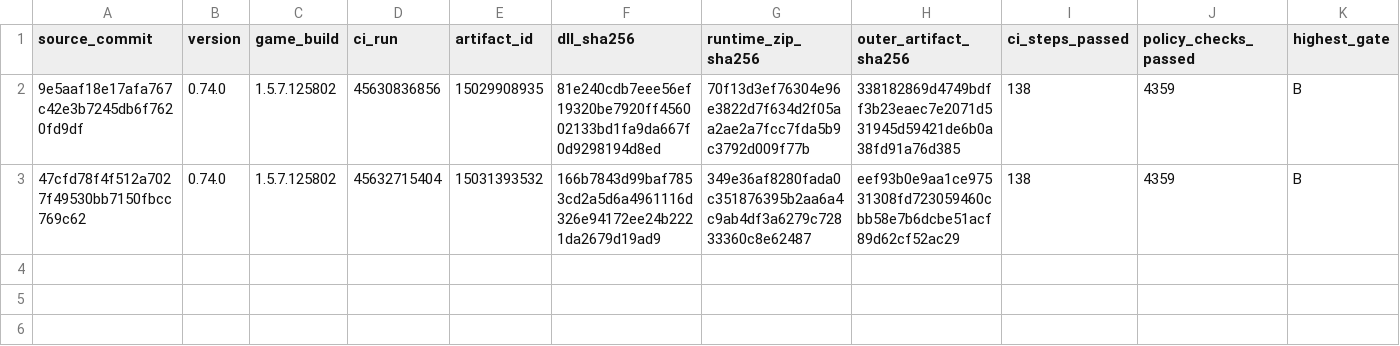
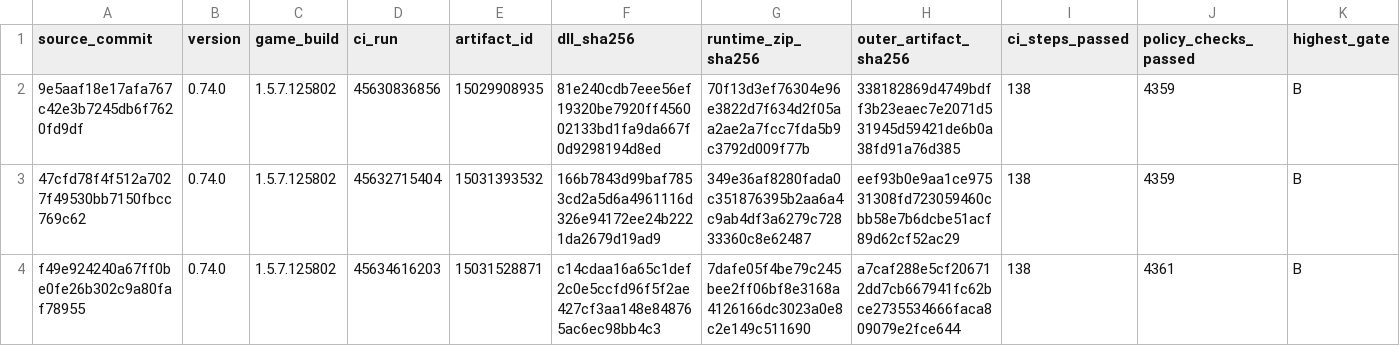
Before and after one commit to andreivonmariano-dotcom/BANNERLORD, a CSV file: Data/CU_Release_Evidence_Tracker.csv, drawn as a sheet; only a part is shown; rows hold the shown columns only; the diff names each change by its address in the sheet, - before the commit and + after, or states it on an @@ line.

```diff
--- a/Data/CU_Release_Evidence_Tracker.csv
+++ b/Data/CU_Release_Evidence_Tracker.csv
+row 4: f49e924240a67ff0be0fe26b302c9a80faf78955 | 0.74.0 | 1.5.7.125802 | 45634616203 | 15031528871 | c14cdaa16a65c1def2c0e5ccfd96f5f2ae427cf3aa148e848765ac6ec98bb4c3 | 7dafe05f4be79c245bee2ff06bf8e3168a4126166dc3023a0e8c2e149c511690 | a7caf288e5cf206712dd7cb667941fc62bce2735534666faca809079e2fce644 | 138 | 4361 | B
```
Also changed, not shown: Data/CU_Bug_Tracker.csv, Data/CU_Feature_Development_Tracker.csv, 7 other files.
